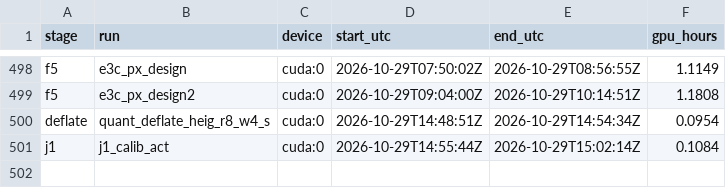
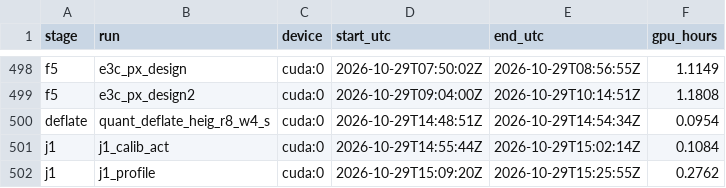
Before and after one commit to PseudoHunt/boa-dit, a CSV file: results/gpu_hours.csv, drawn as a sheet; only a part is shown, gaps mark what is left out; the diff names each change by its address in the sheet, - before the commit and + after, or states it on an @@ line.

```diff
--- a/results/gpu_hours.csv
+++ b/results/gpu_hours.csv
+row 502: j1 | j1_profile | cuda:0 | 2026-10-29T15:09:20Z | 2026-10-29T15:25:55Z | 0.2762
```
Also changed, not shown: 1 other file.
